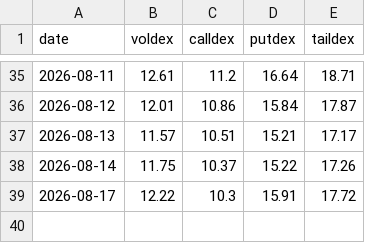
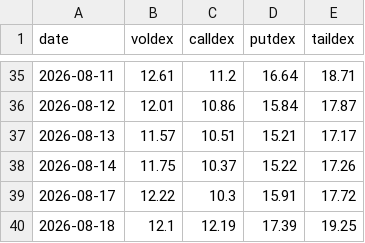
Before and after one commit to electribe15/DerivativeAnalytics, a CSV file: voldex_history/voldex_history.csv, drawn as a sheet; only a part is shown, gaps mark what is left out; the diff names each change by its address in the sheet, - before the commit and + after, or states it on an @@ line.

```diff
--- a/voldex_history/voldex_history.csv
+++ b/voldex_history/voldex_history.csv
+row 40: 2026-08-18 | 12.1 | 12.19 | 17.39 | 19.25
```
Also changed, not shown: gex_history/gex_metrics_history.csv, 2 other files.
